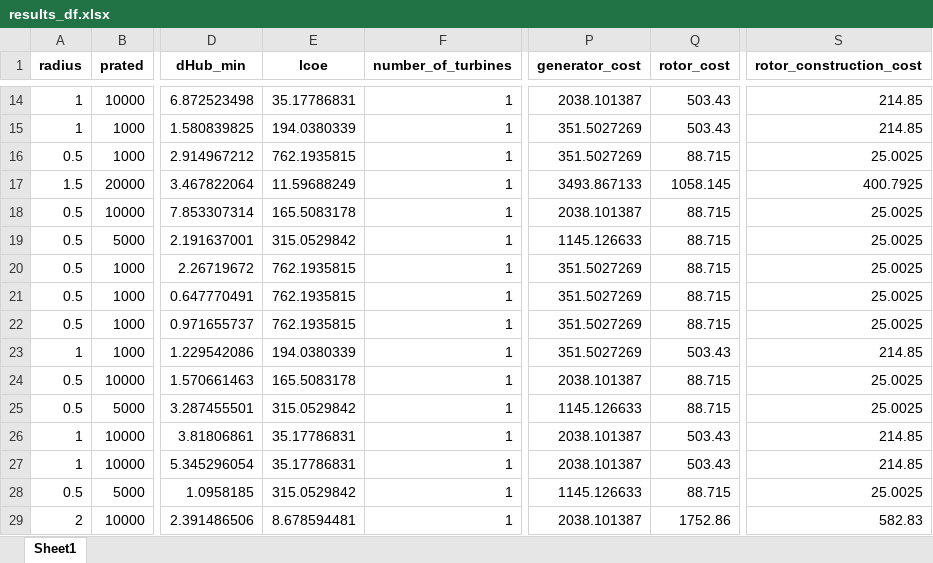
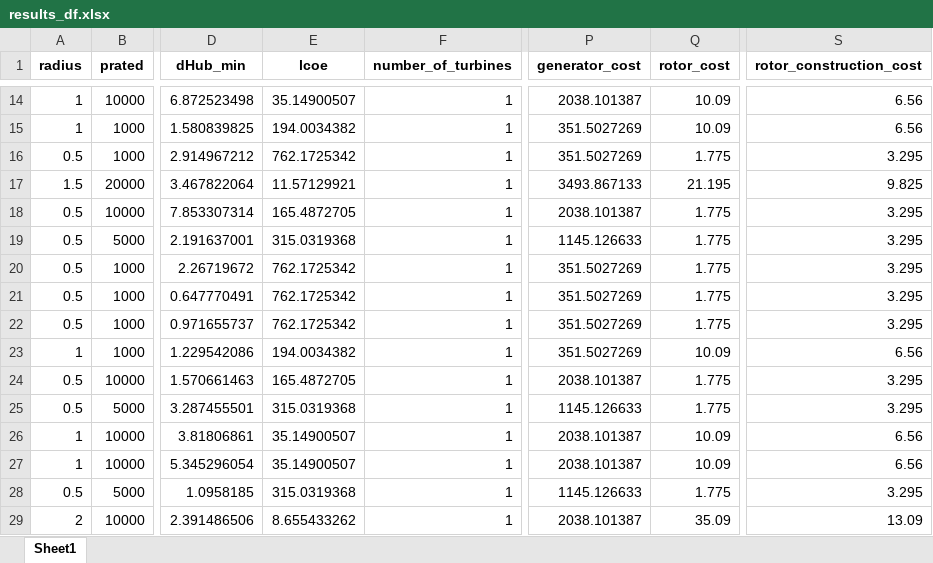
Before and after one commit to sandialabs/VITAL, an Excel workbook: sitkana/Fixed Vessel Cases/Site 1 Optimal/results_df.xlsx, sheet Sheet1, drawn as a sheet; only a part is shown, gaps mark what is left out; values as stored, in another font and other column widths than the file's, no borders; the diff covers the shown part only; the diff names each change by its address in the sheet, - before the commit and + after, or states it on an @@ line.

```diff
--- a/sitkana/Fixed Vessel Cases/Site 1 Optimal/results_df.xlsx (sheet Sheet1)
+++ b/sitkana/Fixed Vessel Cases/Site 1 Optimal/results_df.xlsx (sheet Sheet1)
-E14 (lcoe): 35.17786831
+E14 (lcoe): 35.14900507
-Q14:Q15 (rotor_cost): 503.43
+Q14:Q15 (rotor_cost): 10.09
-S14:S15 (rotor_construction_cost): 214.85
+S14:S15 (rotor_construction_cost): 6.56
-E15 (lcoe): 194.0380339
+E15 (lcoe): 194.0034382
-E16 (lcoe): 762.1935815
+E16 (lcoe): 762.1725342
-Q16 (rotor_cost): 88.715
+Q16 (rotor_cost): 1.775
-S16 (rotor_construction_cost): 25.0025
+S16 (rotor_construction_cost): 3.295
-E17 (lcoe): 11.59688249
+E17 (lcoe): 11.57129921
-Q17 (rotor_cost): 1058.145
+Q17 (rotor_cost): 21.195
-S17 (rotor_construction_cost): 400.7925
+S17 (rotor_construction_cost): 9.825
-E18 (lcoe): 165.5083178
+E18 (lcoe): 165.4872705
-Q18:Q22 (rotor_cost): 88.715
+Q18:Q22 (rotor_cost): 1.775
-S18:S22 (rotor_construction_cost): 25.0025
+S18:S22 (rotor_construction_cost): 3.295
-E19 (lcoe): 315.0529842
+E19 (lcoe): 315.0319368
-E20:E22 (lcoe): 762.1935815
+E20:E22 (lcoe): 762.1725342
-E23 (lcoe): 194.0380339
+E23 (lcoe): 194.0034382
-Q23 (rotor_cost): 503.43
+Q23 (rotor_cost): 10.09
-S23 (rotor_construction_cost): 214.85
+S23 (rotor_construction_cost): 6.56
-E24 (lcoe): 165.5083178
+E24 (lcoe): 165.4872705
-Q24:Q25 (rotor_cost): 88.715
+Q24:Q25 (rotor_cost): 1.775
-S24:S25 (rotor_construction_cost): 25.0025
+S24:S25 (rotor_construction_cost): 3.295
-E25 (lcoe): 315.0529842
+E25 (lcoe): 315.0319368
-E26:E27 (lcoe): 35.17786831
+E26:E27 (lcoe): 35.14900507
-Q26:Q27 (rotor_cost): 503.43
+Q26:Q27 (rotor_cost): 10.09
-S26:S27 (rotor_construction_cost): 214.85
+S26:S27 (rotor_construction_cost): 6.56
-E28 (lcoe): 315.0529842
+E28 (lcoe): 315.0319368
-Q28 (rotor_cost): 88.715
+Q28 (rotor_cost): 1.775
-S28 (rotor_construction_cost): 25.0025
+S28 (rotor_construction_cost): 3.295
-E29 (lcoe): 8.678594481
+E29 (lcoe): 8.655433262
-Q29 (rotor_cost): 1752.86
+Q29 (rotor_cost): 35.09
-S29 (rotor_construction_cost): 582.83
+S29 (rotor_construction_cost): 13.09
```
Also changed, not shown: 780 edited cells elsewhere in this sheet, sitkana/Fixed Vessel Cases/Site 1 Speed/results_df.xlsx, sitkana/Fixed Vessel Cases/Site 2 Optimal/results_df.xlsx, 23 other files.
